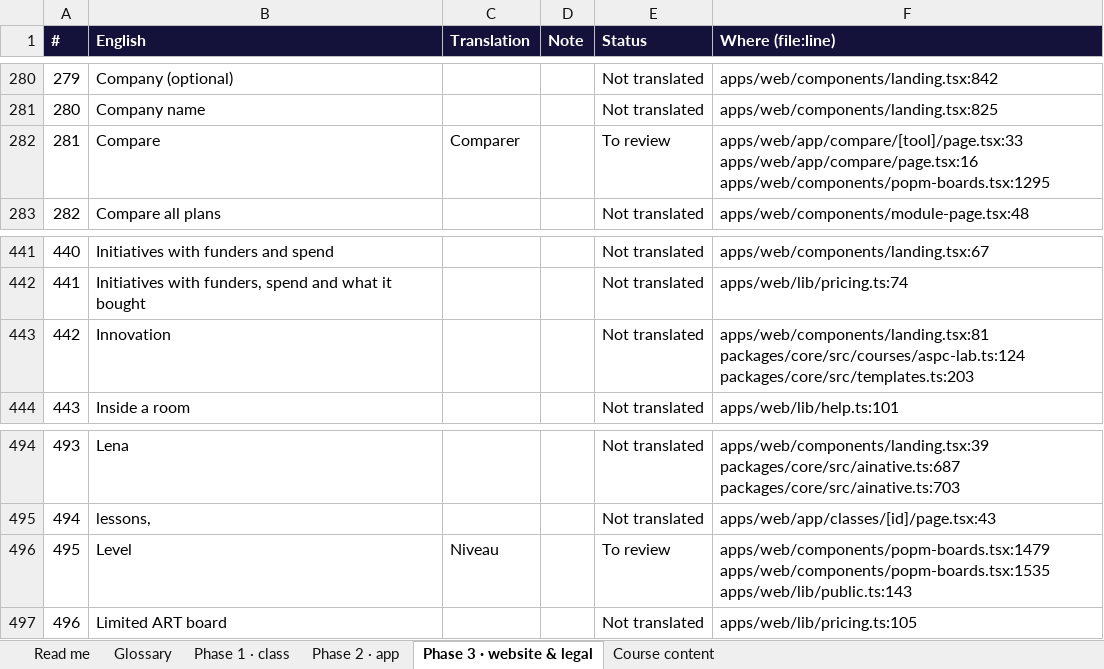
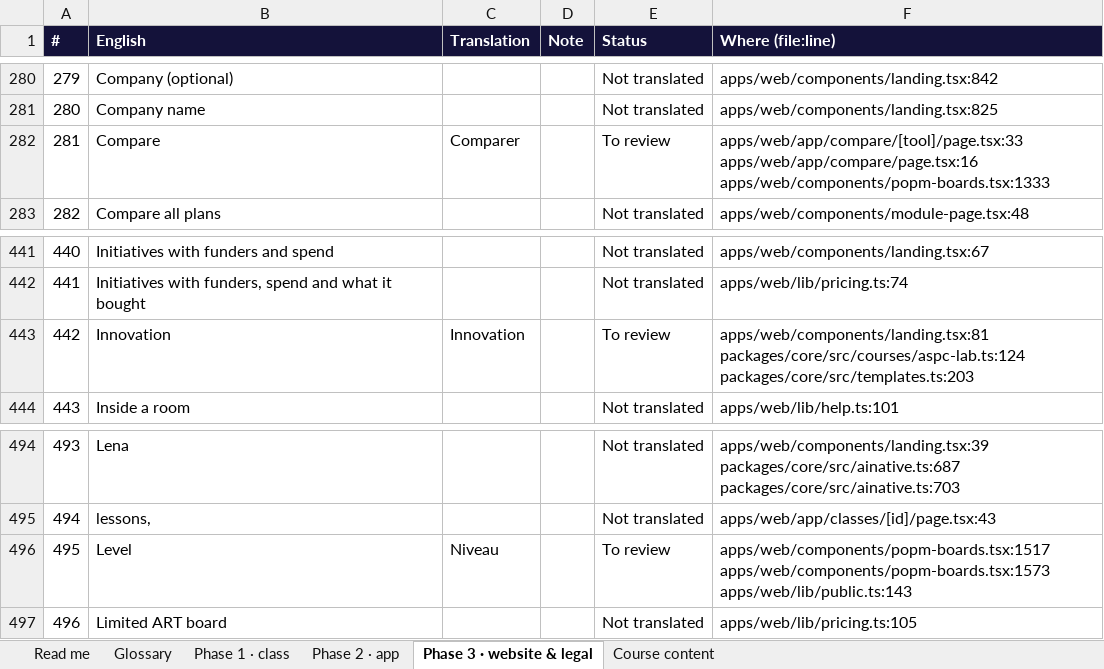
Before and after one commit to mlbwhf/test, an Excel workbook: trainyard/i18n/Trainyard-fr-FR.xlsx, sheet Phase 3 · website & legal, drawn as a sheet; only a part is shown, gaps mark what is left out; values as stored, in another font and other column widths than the file's, no borders; the diff names each change by its address in the sheet, - before the commit and + after, or states it on an @@ line.

```diff
--- a/trainyard/i18n/Trainyard-fr-FR.xlsx (sheet Phase 3 · website & legal)
+++ b/trainyard/i18n/Trainyard-fr-FR.xlsx (sheet Phase 3 · website & legal)
-F282 (Where (file:line)): apps/web/app/compare/[tool]/page.tsx:33 apps/web/app/compare/page.tsx:16 apps/web/components/popm-boards.tsx:1295
+F282 (Where (file:line)): apps/web/app/compare/[tool]/page.tsx:33 apps/web/app/compare/page.tsx:16 apps/web/components/popm-boards.tsx:1333
-C443 (Translation): (empty)
+C443 (Translation): Innovation
-E443 (Status): Not translated
+E443 (Status): To review
-F496 (Where (file:line)): apps/web/components/popm-boards.tsx:1479 apps/web/components/popm-boards.tsx:1535 apps/web/lib/public.ts:143
+F496 (Where (file:line)): apps/web/components/popm-boards.tsx:1517 apps/web/components/popm-boards.tsx:1573 apps/web/lib/public.ts:143
```
Also changed, not shown: sheet Course content, sheet Phase 2 · app, sheet Phase 1 · class, trainyard/i18n/Trainyard-fr-CA.xlsx, 11 other files.
